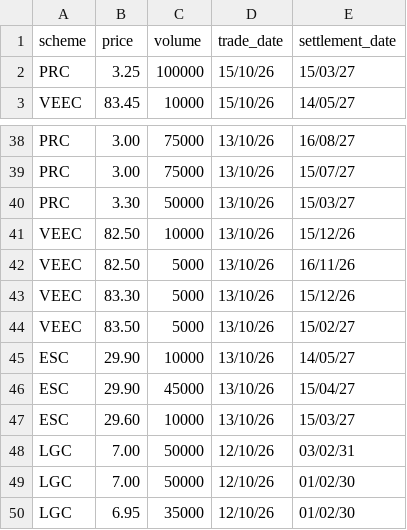
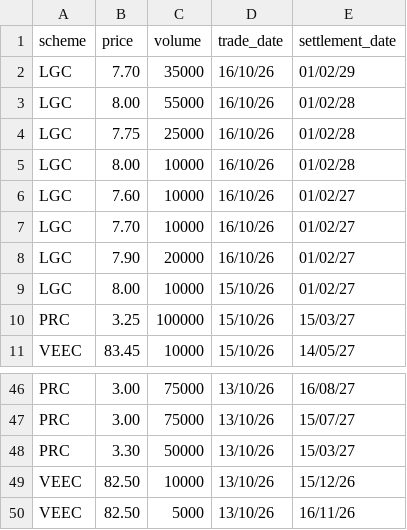
Before and after one commit to nwbort/lgc-forward-prices, a CSV file: forward_trades.csv, drawn as a sheet; only a part is shown, gaps mark what is left out; removed rows and columns are numbered as before the commit, all else as after; the diff names each change by its address in the sheet, - before the commit and + after, or states it on an @@ line.

```diff
--- a/forward_trades.csv
+++ b/forward_trades.csv
+row 2: LGC | 7.70 | 35000 | 16/10/26 | 01/02/29
+row 3: LGC | 8.00 | 55000 | 16/10/26 | 01/02/28
+row 4: LGC | 7.75 | 25000 | 16/10/26 | 01/02/28
+row 5: LGC | 8.00 | 10000 | 16/10/26 | 01/02/28
+row 6: LGC | 7.60 | 10000 | 16/10/26 | 01/02/27
+row 7: LGC | 7.70 | 10000 | 16/10/26 | 01/02/27
+row 8: LGC | 7.90 | 20000 | 16/10/26 | 01/02/27
+row 9: LGC | 8.00 | 10000 | 15/10/26 | 01/02/27
-row 43: VEEC | 83.30 | 5000 | 13/10/26 | 15/12/26
-row 44: VEEC | 83.50 | 5000 | 13/10/26 | 15/02/27
-row 45: ESC | 29.90 | 10000 | 13/10/26 | 14/05/27
-row 46: ESC | 29.90 | 45000 | 13/10/26 | 15/04/27
-row 47: ESC | 29.60 | 10000 | 13/10/26 | 15/03/27
-row 48: LGC | 7.00 | 50000 | 12/10/26 | 03/02/31
-row 49: LGC | 7.00 | 50000 | 12/10/26 | 01/02/30
-row 50: LGC | 6.95 | 35000 | 12/10/26 | 01/02/30
```
Also changed, not shown: spot_trades.csv.
